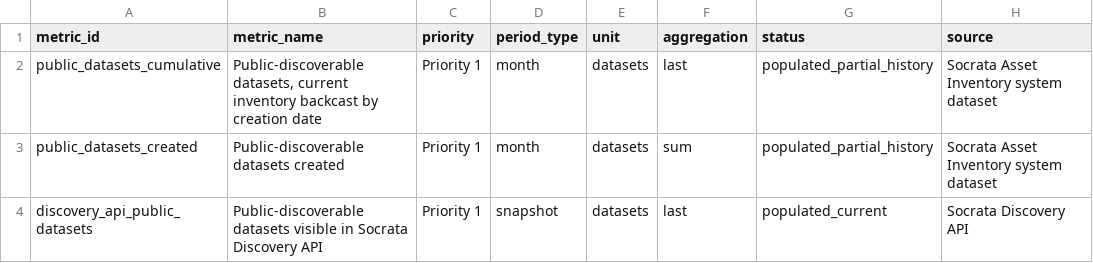
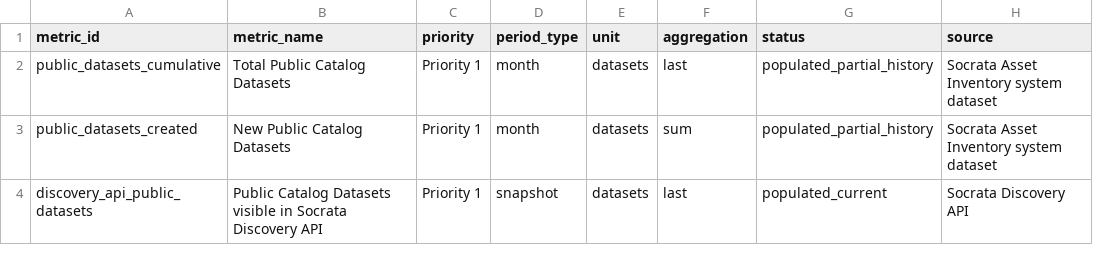
Before and after one commit to cambridgeitd/OpenDataMetrics, a CSV file: data/processed/open_data_program_metric_definitions.csv, drawn as a sheet; only a part is shown; the diff covers the shown part only; the diff names each change by its address in the sheet, - before the commit and + after, or states it on an @@ line.

```diff
--- a/data/processed/open_data_program_metric_definitions.csv
+++ b/data/processed/open_data_program_metric_definitions.csv
-B2 (metric_name): Public-discoverable datasets, current inventory backcast by creation date
+B2 (metric_name): Total Public Catalog Datasets
-B3 (metric_name): Public-discoverable datasets created
+B3 (metric_name): New Public Catalog Datasets
-B4 (metric_name): Public-discoverable datasets visible in…
+B4 (metric_name): Public Catalog Datasets visible in…
```
Also changed, not shown: 2 added rows and 12 edited cells elsewhere in this file, data/processed/data_gaps.csv, data/processed/dataset_inventory_snapshot.csv, 9 other files.
